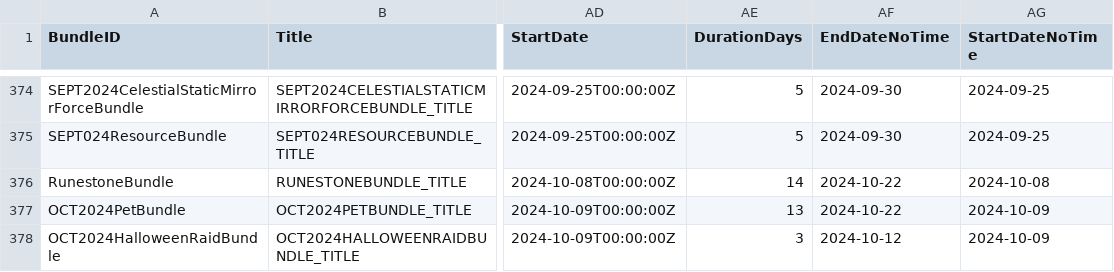
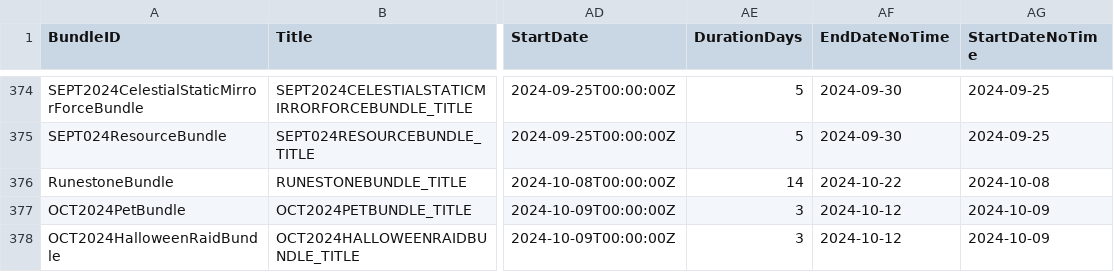
Before and after one commit to rawrzcookie/TT2_CSV, a CSV file: csv/ShopBundleInfo.csv, drawn as a sheet; only a part is shown, gaps mark what is left out; the diff names each change by its address in the sheet, - before the commit and + after, or states it on an @@ line.

```diff
--- a/csv/ShopBundleInfo.csv
+++ b/csv/ShopBundleInfo.csv
-AE377 (DurationDays): 13
+AE377 (DurationDays): 3
-AF377 (EndDateNoTime): 2024-10-22
+AF377 (EndDateNoTime): 2024-10-12
```
Also changed, not shown: csv/RaidSkillInfo.csv.
